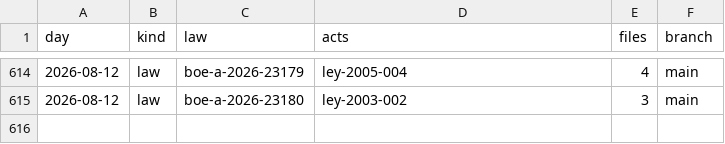
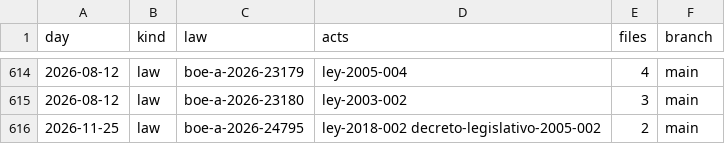
Before and after one commit to lexifina/spain-balearic-islands-law, a CSV file: data/commits.csv, drawn as a sheet; only a part is shown, gaps mark what is left out.

Commit message:
data/versions.json, data/commits.csv and the acts' README.md for the 1 commits before this one
The tables the builder writes, brought up to the text appended from the BOE's consolidated legislation.

Kind: documentation
Check: es-boe-autonomico-20261127T061907Z

```diff
--- a/data/commits.csv
+++ b/data/commits.csv
@@ -615 +615,2 @@ day,kind,law,acts,files,branch
 2026-08-12,law,boe-a-2026-23180,ley-2003-002,3,main
+2026-11-25,law,boe-a-2026-24795,ley-2018-002 decreto-legislativo-2005-002,2,main
```
Also changed, not shown: 3 other files.
